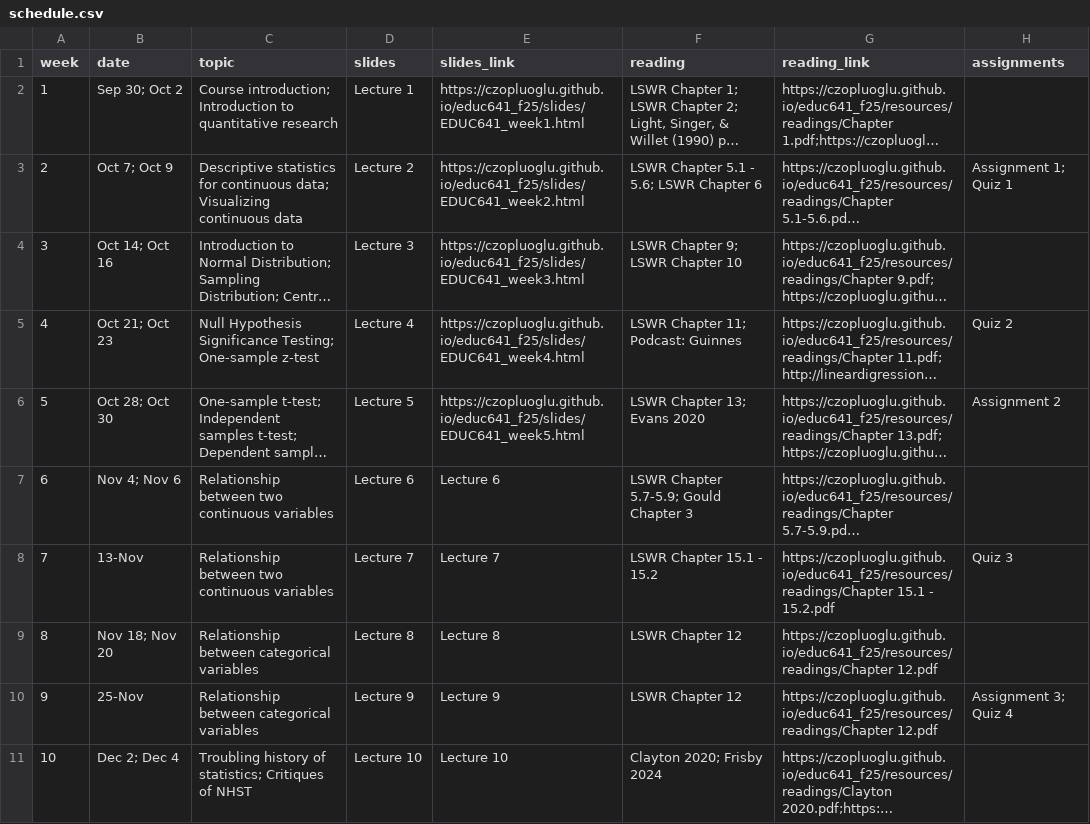
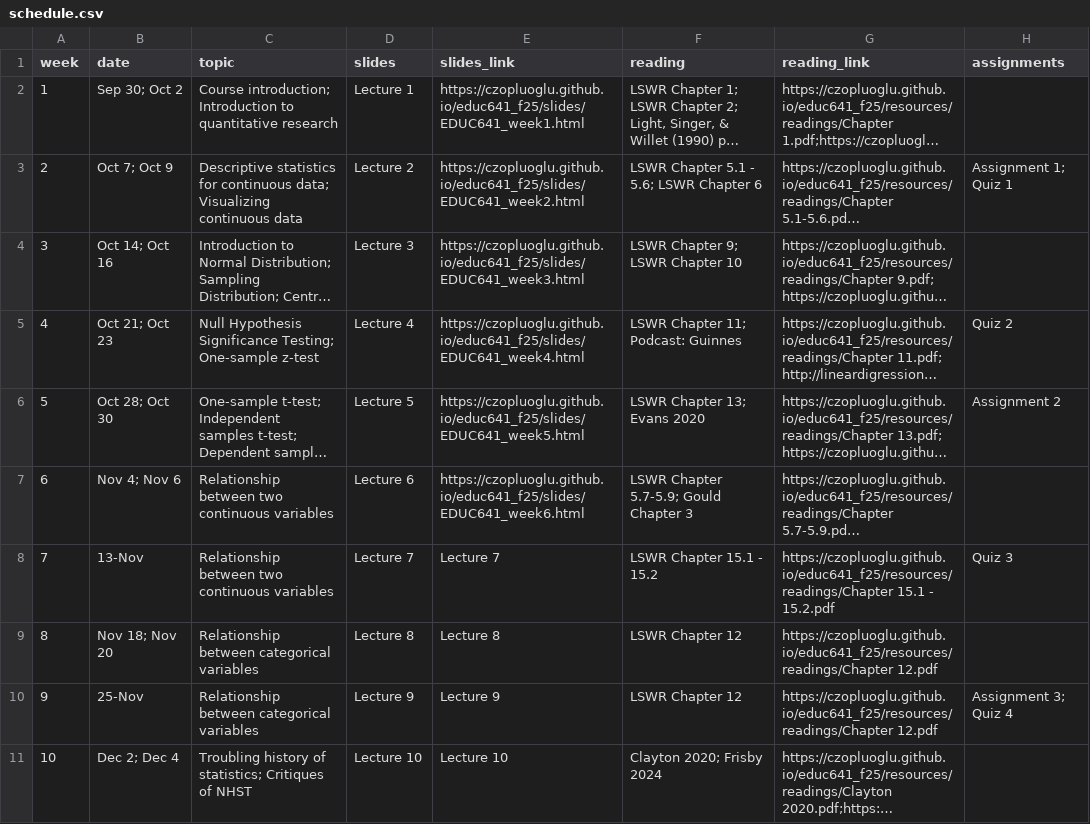
Before and after one commit to czopluoglu/educ641_f25, a CSV file: docs/resources/schedule.csv, drawn as a sheet; only a part is shown; long unchanged cells end in …; the diff names each change by its address in the sheet, - before the commit and + after, or states it on an @@ line.

```diff
--- a/docs/resources/schedule.csv
+++ b/docs/resources/schedule.csv
-E7 (slides_link): Lecture 6
+E7 (slides_link): https://czopluoglu.github.io/educ641_f25/slides/EDUC641_week6.html
```
Also changed, not shown: resources/schedule.csv, 4 other files.
